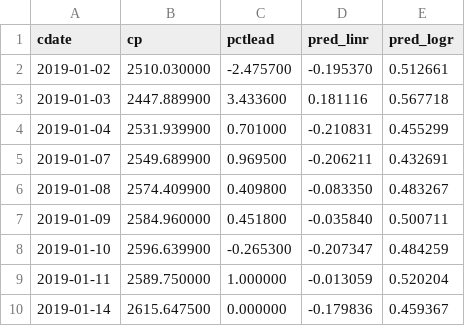
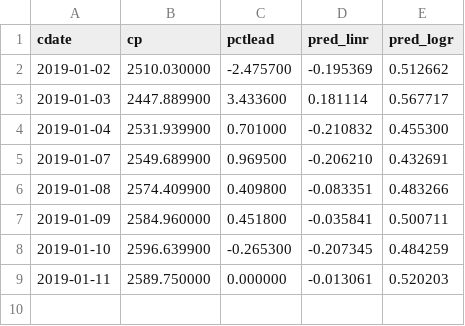
Before and after one commit to danbikle/reg4us, a CSV file: public/csv/reg4.csv, drawn as a sheet.

```diff
--- a/public/csv/reg4.csv
+++ b/public/csv/reg4.csv
@@ -1,10 +1,9 @@
 cdate,cp,pctlead,pred_linr,pred_logr
-2019-01-02,2510.030000,-2.475700,-0.195370,0.512661
-2019-01-03,2447.889900,3.433600,0.181116,0.567718
-2019-01-04,2531.939900,0.701000,-0.210831,0.455299
-2019-01-07,2549.689900,0.969500,-0.206211,0.432691
-2019-01-08,2574.409900,0.409800,-0.083350,0.483267
-2019-01-09,2584.960000,0.451800,-0.035840,0.500711
-2019-01-10,2596.639900,-0.265300,-0.207347,0.484259
-2019-01-11,2589.750000,1.000000,-0.013059,0.520204
-2019-01-14,2615.647500,0.000000,-0.179836,0.459367
+2019-01-02,2510.030000,-2.475700,-0.195369,0.512662
+2019-01-03,2447.889900,3.433600,0.181114,0.567717
+2019-01-04,2531.939900,0.701000,-0.210832,0.455300
+2019-01-07,2549.689900,0.969500,-0.206210,0.432691
+2019-01-08,2574.409900,0.409800,-0.083351,0.483266
+2019-01-09,2584.960000,0.451800,-0.035841,0.500711
+2019-01-10,2596.639900,-0.265300,-0.207345,0.484259
+2019-01-11,2589.750000,0.000000,-0.013061,0.520203
```
Also changed, not shown: 7 other files.
